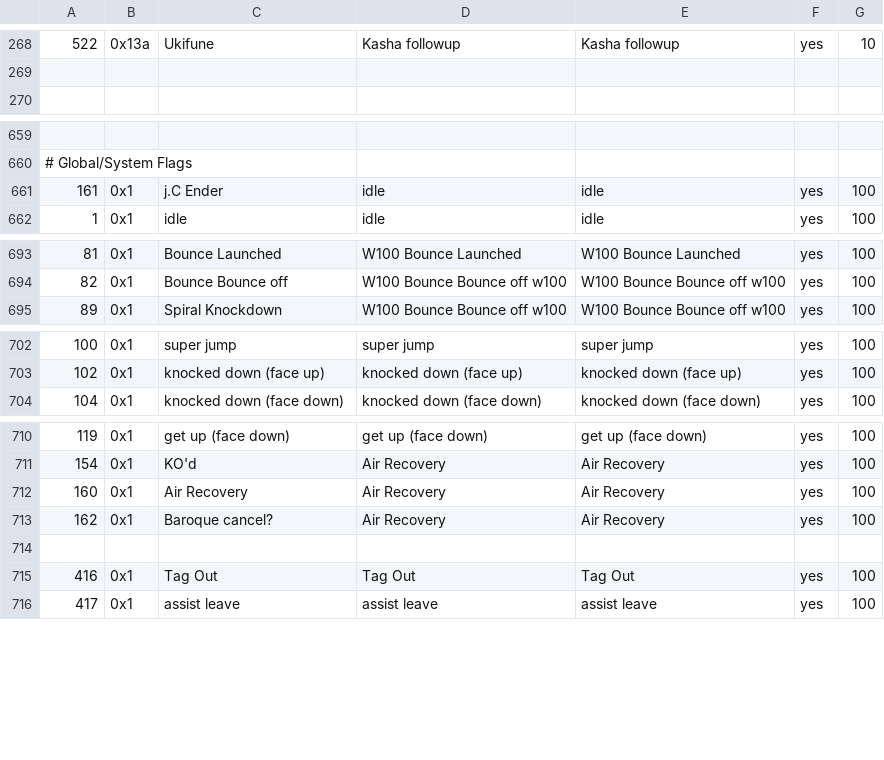
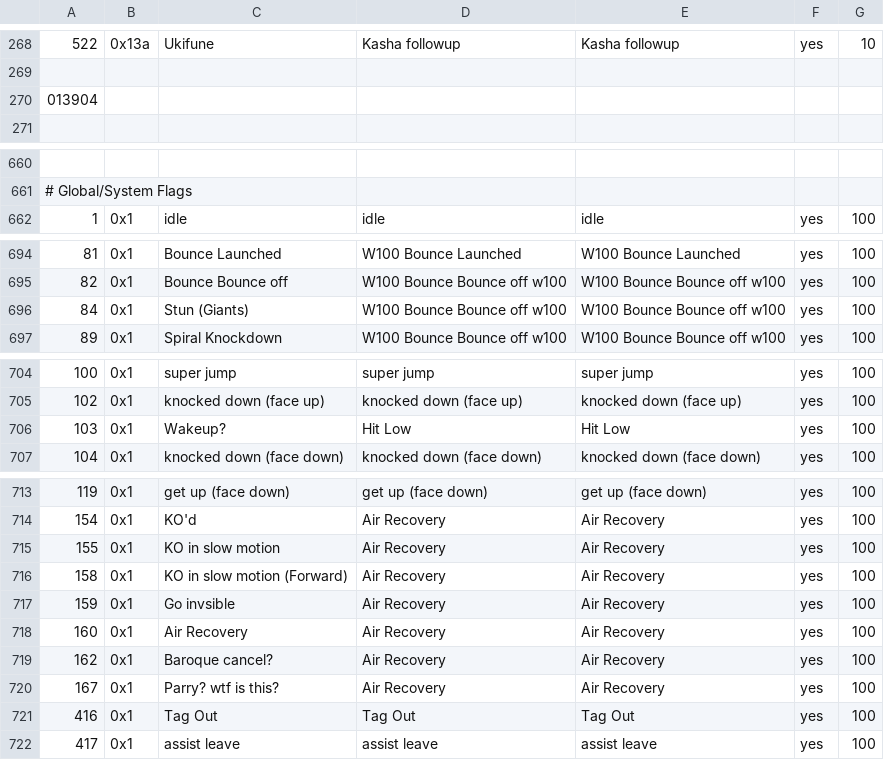
Before and after one commit to cce2955/TvCGUI-Main, a CSV file: tdp-modules/move_id_map_charagnostic.csv, drawn as a sheet; only a part is shown, gaps mark what is left out; the diff covers the shown part only.

```diff
--- a/tdp-modules/move_id_map_charagnostic.csv
+++ b/tdp-modules/move_id_map_charagnostic.csv
@@ -269,2 +269,3 @@
 
+013904
 
@@ -660,3 +661,2 @@
 # Global/System Flags
-161,0x1,j.C Ender,idle,idle,yes,100
 1,0x1,idle,idle,idle,yes,100
@@ -694,2 +695,3 @@
 82,0x1,Bounce Bounce off,W100 Bounce Bounce off w100,W100 Bounce Bounce off w100,yes,100
+84,0x1,Stun (Giants),W100 Bounce Bounce off w100,W100 Bounce Bounce off w100,yes,100
 89,0x1,Spiral Knockdown,W100 Bounce Bounce off w100,W100 Bounce Bounce off w100,yes,100
@@ -703,2 +705,3 @@
 102,0x1,knocked down (face up),knocked down (face up),knocked down (face up),yes,100
+103,0x1,Wakeup?,Hit Low,Hit Low,yes,100
 104,0x1,knocked down (face down),knocked down (face down),knocked down (face down),yes,100
@@ -711,5 +714,8 @@
 154,0x1,KO'd,Air Recovery,Air Recovery,yes,100
+155,0x1,KO in slow motion,Air Recovery,Air Recovery,yes,100
+158,0x1,KO in slow motion (Forward),Air Recovery,Air Recovery,yes,100
+159,0x1,Go invsible,Air Recovery,Air Recovery,yes,100
 160,0x1,Air Recovery,Air Recovery,Air Recovery,yes,100
 162,0x1,Baroque cancel?,Air Recovery,Air Recovery,yes,100
-
+167,0x1,Parry? wtf is this?,Air Recovery,Air Recovery,yes,100
 416,0x1,Tag Out,Tag Out,Tag Out,yes,100
```
Also changed, not shown: 1 added row elsewhere in this file, 7 other files.
